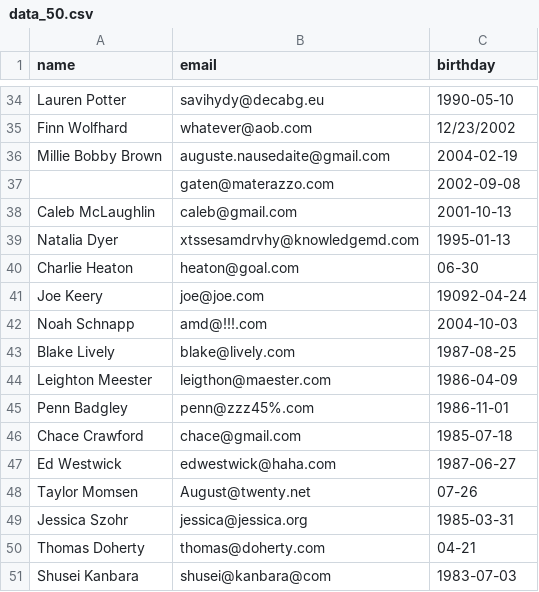
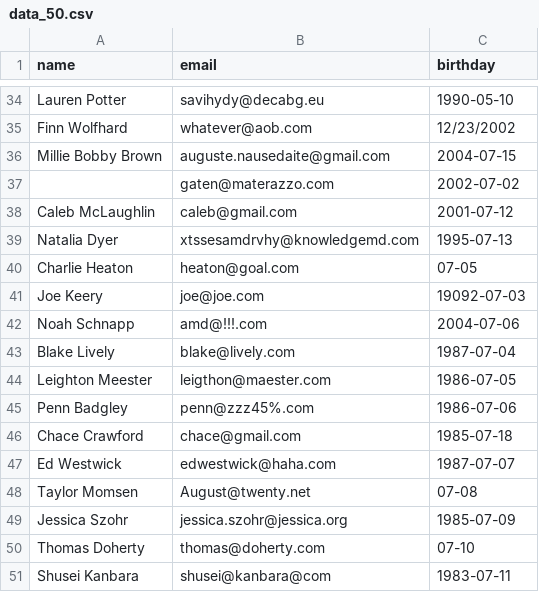
Before and after one commit to aurimas13/BirthdayReminderApp, a CSV file: Datasets/data_50.csv, drawn as a sheet; only a part is shown, gaps mark what is left out.

Commit message:
Added data

```diff
--- a/Datasets/data_50.csv
+++ b/Datasets/data_50.csv
@@ -35,17 +35,17 @@ Lauren Potter,savihydy@decabg.eu,1990-05-10
 Finn Wolfhard,whatever@aob.com,12/23/2002
-Millie Bobby Brown,auguste.nausedaite@gmail.com,2004-02-19
-,gaten@materazzo.com,2002-09-08
-Caleb McLaughlin,caleb@gmail.com,2001-10-13
-Natalia Dyer,xtssesamdrvhy@knowledgemd.com,1995-01-13
-Charlie Heaton,heaton@goal.com,06-30
-Joe Keery,joe@joe.com,19092-04-24
-Noah Schnapp,amd@!!!.com,2004-10-03
-Blake Lively,blake@lively.com,1987-08-25
-Leighton Meester,leigthon@maester.com,1986-04-09
-Penn Badgley,penn@zzz45%.com,1986-11-01
+Millie Bobby Brown,auguste.nausedaite@gmail.com,2004-07-15
+,gaten@materazzo.com,2002-07-02
+Caleb McLaughlin,caleb@gmail.com,2001-07-12
+Natalia Dyer,xtssesamdrvhy@knowledgemd.com,1995-07-13
+Charlie Heaton,heaton@goal.com,07-05
+Joe Keery,joe@joe.com,19092-07-03
+Noah Schnapp,amd@!!!.com,2004-07-06
+Blake Lively,blake@lively.com,1987-07-04
+Leighton Meester,leigthon@maester.com,1986-07-05
+Penn Badgley,penn@zzz45%.com,1986-07-06
 Chace Crawford,chace@gmail.com,1985-07-18
-Ed Westwick,edwestwick@haha.com,1987-06-27
-Taylor Momsen,August@twenty.net,07-26
-Jessica Szohr,jessica@jessica.org,1985-03-31
-Thomas Doherty,thomas@doherty.com,04-21
-Shusei Kanbara,shusei@kanbara@com,1983-07-03
+Ed Westwick,edwestwick@haha.com,1987-07-07
+Taylor Momsen,August@twenty.net,07-08
+Jessica Szohr,jessica.szohr@jessica.org,1985-07-09
+Thomas Doherty,thomas@doherty.com,07-10
+Shusei Kanbara,shusei@kanbara@com,1983-07-11
```
Also changed, not shown: Datasets/data_80.csv, 1 other file.
